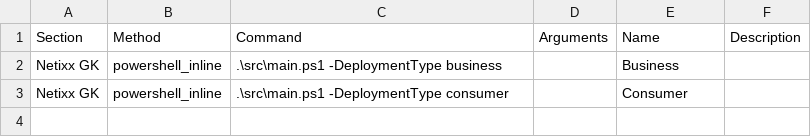
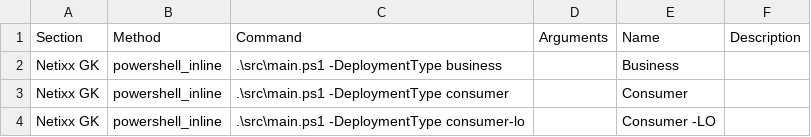
Before and after one commit to gkscript/script, a CSV file: src/gui.csv, drawn as a sheet; the diff names each change by its address in the sheet, - before the commit and + after, or states it on an @@ line.

Commit message:
fix: resolve multiple setup script issues
- Add 'src' to desktop whitelist to prevent deletion during cleanup
- Add 'Consumer -LO' deployment type (Consumer without LibreOffice)
- Fix MessageBox hidden behind Explorer by showing it before restart
- Fix desktop icon layout not applying: write IconLayouts registry key
  after Explorer is killed, not before, to prevent it being overwritten
- Fix Dynamic Theme winget install hanging by adding --silent flag
- Fix Intel GPU driver install failing with 403 by switching from
  Chocolatey to winget (Intel.GraphicsCommand)

```diff
--- a/src/gui.csv
+++ b/src/gui.csv
+row 4: Netixx GK | powershell_inline | .\src\main.ps1 -DeploymentType consumer-lo |  | Consumer -LO
```
Also changed, not shown: 4 other files.
